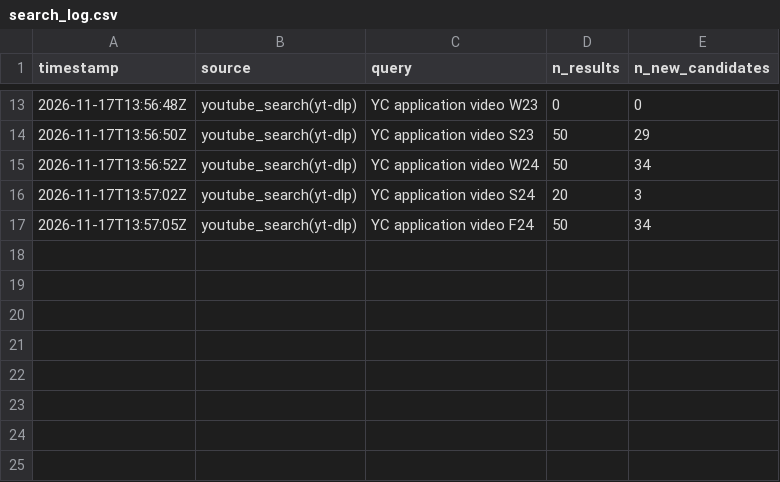
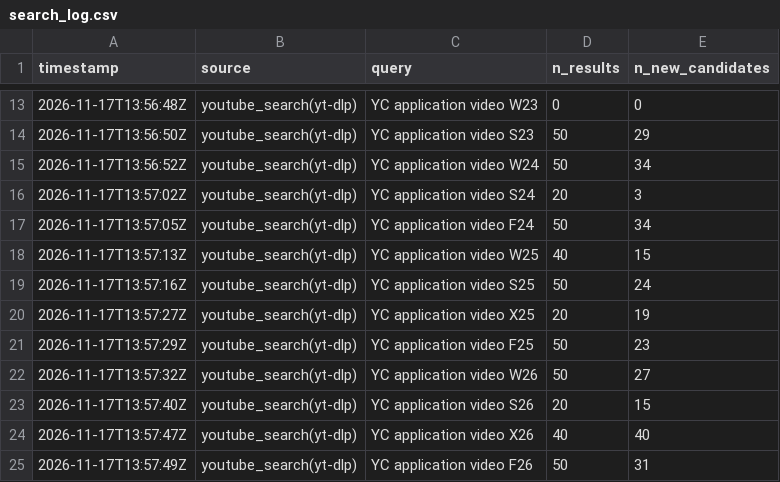
Before and after one commit to ArioMoniri/yct, a CSV file: data/curation/search_log.csv, drawn as a sheet; only a part is shown, gaps mark what is left out.

```diff
--- a/data/curation/search_log.csv
+++ b/data/curation/search_log.csv
@@ -17 +17,9 @@ timestamp,source,query,n_results,n_new_candidates
 2026-11-17T13:57:05Z,youtube_search(yt-dlp),YC application video F24,50,34
+2026-11-17T13:57:13Z,youtube_search(yt-dlp),YC application video W25,40,15
+2026-11-17T13:57:16Z,youtube_search(yt-dlp),YC application video S25,50,24
+2026-11-17T13:57:27Z,youtube_search(yt-dlp),YC application video X25,20,19
+2026-11-17T13:57:29Z,youtube_search(yt-dlp),YC application video F25,50,23
+2026-11-17T13:57:32Z,youtube_search(yt-dlp),YC application video W26,50,27
+2026-11-17T13:57:40Z,youtube_search(yt-dlp),YC application video S26,20,15
+2026-11-17T13:57:47Z,youtube_search(yt-dlp),YC application video X26,40,40
+2026-11-17T13:57:49Z,youtube_search(yt-dlp),YC application video F26,50,31
```
Also changed, not shown: 2 other files.
